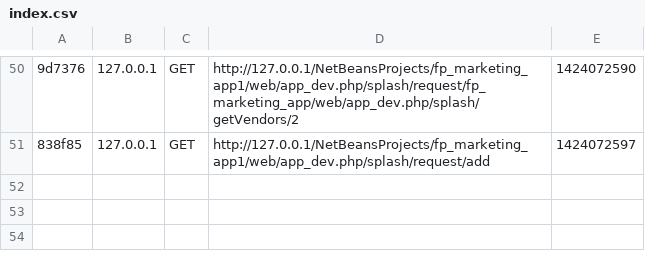
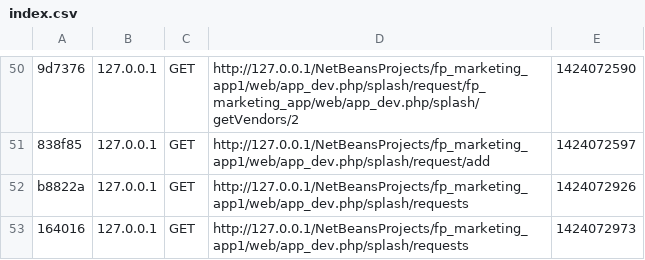
Before and after one commit to vikasshinde22105/fp_marketing_app, a CSV file: app/cache/dev/profiler/index.csv, drawn as a sheet; only a part is shown, gaps mark what is left out; the diff names each change by its address in the sheet, - before the commit and + after, or states it on an @@ line.

```diff
--- a/app/cache/dev/profiler/index.csv
+++ b/app/cache/dev/profiler/index.csv
+row 52: b8822a | 127.0.0.1 | GET | http://127.0.0.1/NetBeansProjects/fp_marketing_app1/web/app_dev.php/splash/requests | 1424072926
+row 53: 164016 | 127.0.0.1 | GET | http://127.0.0.1/NetBeansProjects/fp_marketing_app1/web/app_dev.php/splash/requests | 1424072973
```
Also changed, not shown: 37 other files.
